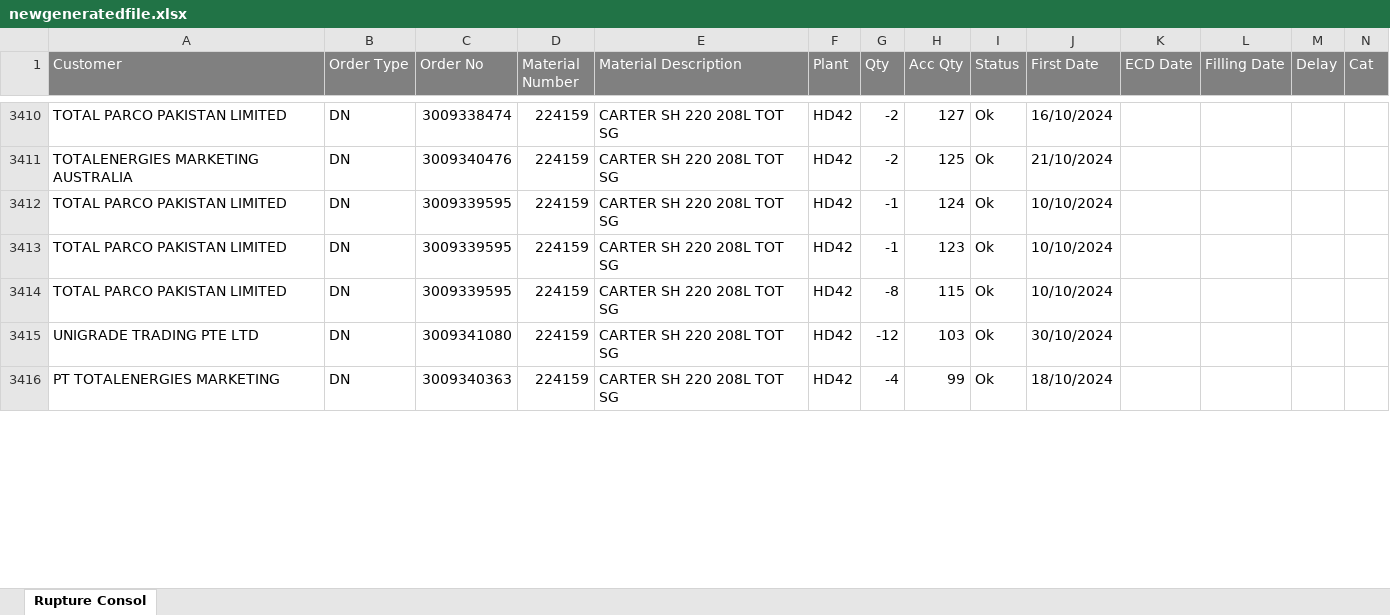
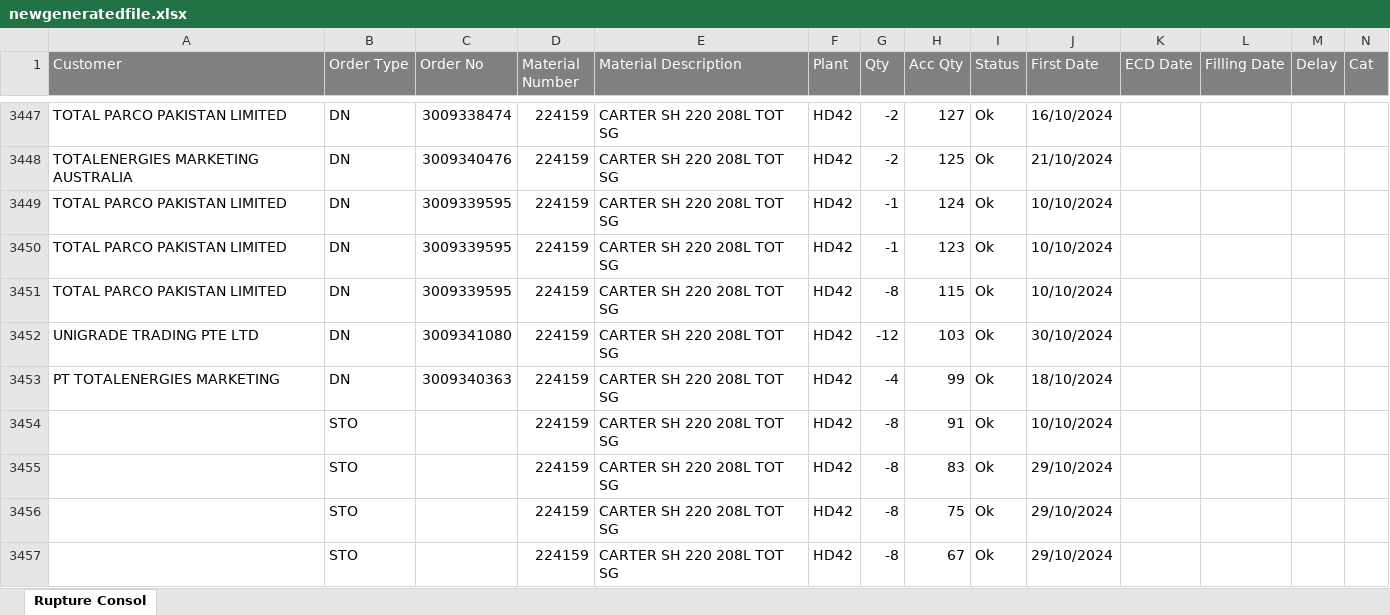
Before and after one commit to marcus2188/planningadmin, an Excel workbook: testfiles/newgeneratedfile.xlsx, sheet Rupture Consol, drawn as a sheet; only a part is shown, gaps mark what is left out; values as stored, in another font and other column widths than the file's, no borders; rows hold the shown columns only; the diff covers the shown part only; the diff names each change by its address in the sheet, - before the commit and + after, or states it on an @@ line.

```diff
--- a/testfiles/newgeneratedfile.xlsx (sheet Rupture Consol)
+++ b/testfiles/newgeneratedfile.xlsx (sheet Rupture Consol)
+row 3454:  | STO |  | 224159 | CARTER SH 220 208L TOT SG | HD42 | -8 | 91 | Ok | 10/10/2024
+row 3455:  | STO |  | 224159 | CARTER SH 220 208L TOT SG | HD42 | -8 | 83 | Ok | 29/10/2024
+row 3456:  | STO |  | 224159 | CARTER SH 220 208L TOT SG | HD42 | -8 | 75 | Ok | 29/10/2024
+row 3457:  | STO |  | 224159 | CARTER SH 220 208L TOT SG | HD42 | -8 | 67 | Ok | 29/10/2024
```
Also changed, not shown: 45 added rows, 47 edited cells and cell formats elsewhere in this sheet, 7 other files.
